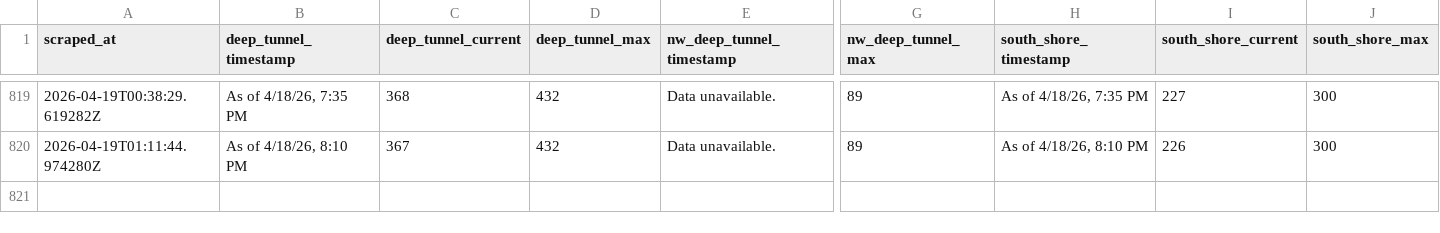
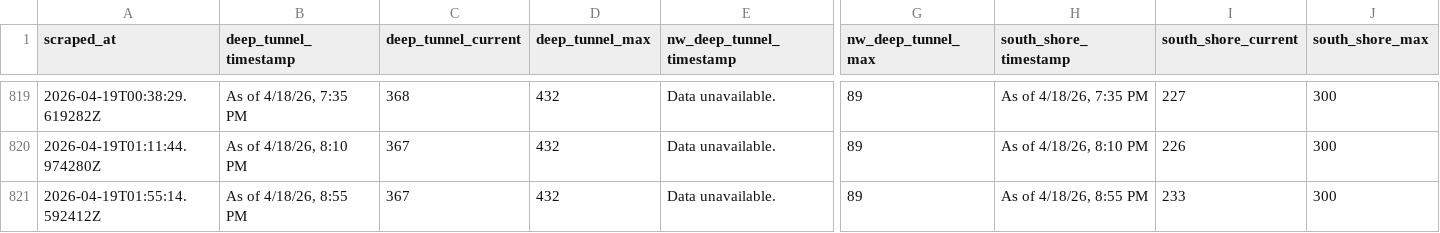
Before and after one commit to mitchellhenke/deep_tunnel, a CSV file: data.csv, drawn as a sheet; only a part is shown, gaps mark what is left out; rows hold the shown columns only; the diff names each change by its address in the sheet, - before the commit and + after, or states it on an @@ line.

```diff
--- a/data.csv
+++ b/data.csv
+row 821: 2026-04-19T01:55:14.592412Z | As of 4/18/26, 8:55 PM | 367 | 432 | Data unavailable. | 89 | As of 4/18/26, 8:55 PM | 233 | 300
```
